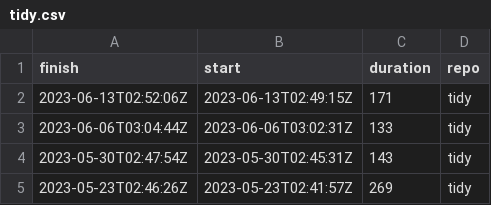
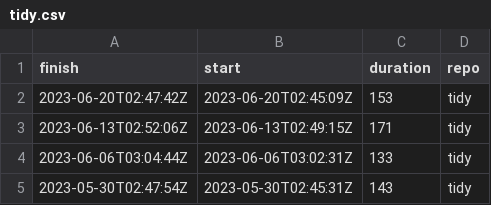
Before and after one commit to eddelbuettel/lim-chart, a CSV file: csv/tidy.csv, drawn as a sheet; only a part is shown; the shorter side is filled out with more unchanged rows.

Commit message:
Update chart and data

```diff
--- a/csv/tidy.csv
+++ b/csv/tidy.csv
@@ -1,2 +1,3 @@
 finish,start,duration,repo
+2023-06-20T02:47:42Z,2023-06-20T02:45:09Z,153,tidy
 2023-06-13T02:52:06Z,2023-06-13T02:49:15Z,171,tidy
```
Also changed, not shown: csv/tiny.csv, 1 other file.
